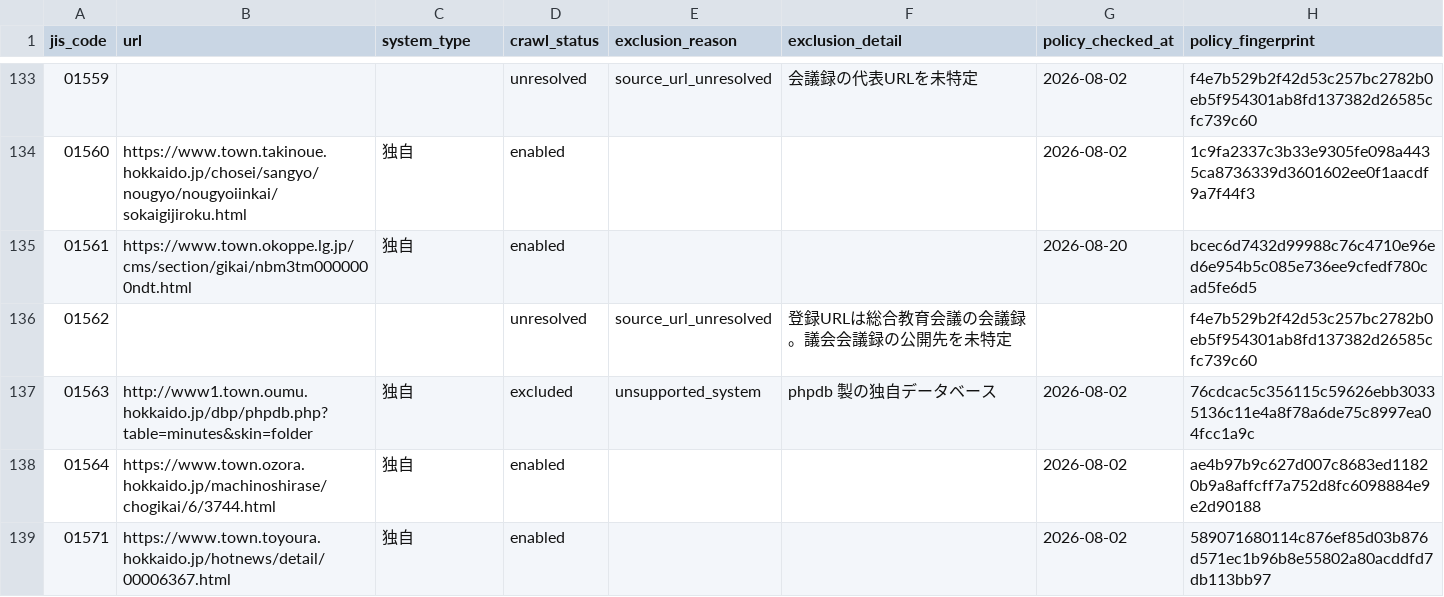
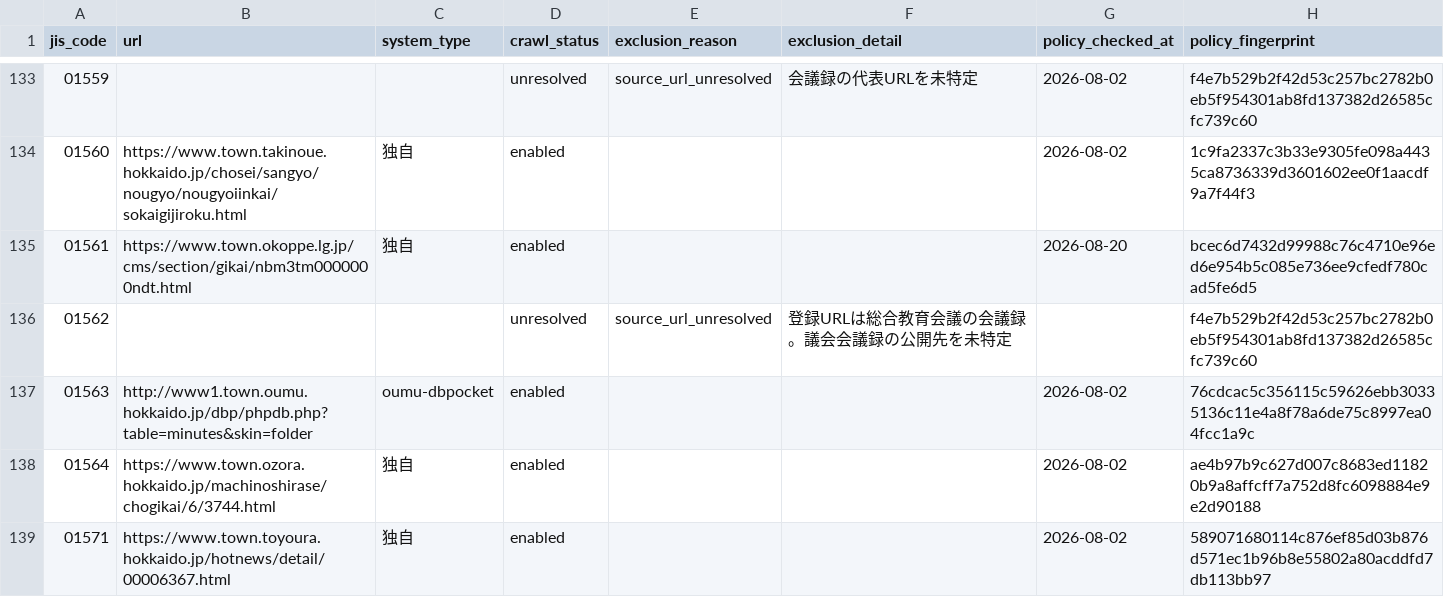
Before and after one commit to mimidesunya/miyabe-tools, a TSV file: data/municipalities/assembly_minutes_system_urls.tsv, drawn as a sheet; only a part is shown, gaps mark what is left out; the diff covers the shown part only.

```diff
--- a/data/municipalities/assembly_minutes_system_urls.tsv
+++ b/data/municipalities/assembly_minutes_system_urls.tsv
@@ -136,3 +136,3 @@
 01562			unresolved	source_url_unresolved	登録URLは総合教育会議の会議録。議会会議録の公開先を未特定		f4e7b529b2f42d53c257bc2782b0eb5f954301ab8fd137382d26585cfc739c60
-01563	http://www1.town.oumu.hokkaido.jp/dbp/phpdb.php?table=minutes&skin=folder	独自	excluded	unsupported_system	phpdb 製の独自データベース	2026-08-02	76cdcac5c356115c59626ebb30335136c11e4a8f78a6de75c8997ea04fcc1a9c
+01563	http://www1.town.oumu.hokkaido.jp/dbp/phpdb.php?table=minutes&skin=folder	oumu-dbpocket	enabled			2026-08-02	76cdcac5c356115c59626ebb30335136c11e4a8f78a6de75c8997ea04fcc1a9c
 01564	https://www.town.ozora.hokkaido.jp/machinoshirase/chogikai/6/3744.html	独自	enabled			2026-08-02	ae4b97b9c627d007c8683ed11820b9a8affcff7a752d8fc6098884e9e2d90188
```
Also changed, not shown: 14 edited cells elsewhere in this file, 5 other files.
